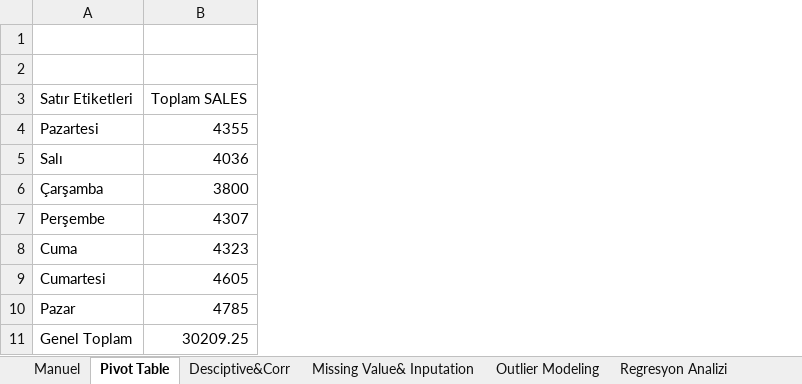
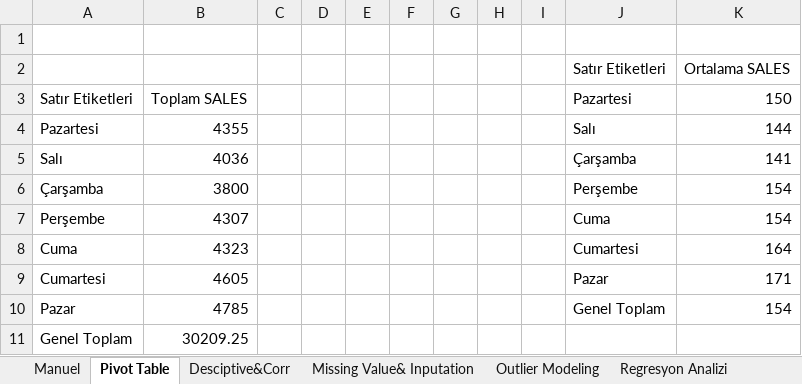
Before and after one commit to Boozkann/homeworks, an Excel workbook: HW02_Excel_DigitalAds_GIT.xlsx, sheet Pivot Table, drawn as a sheet; values as stored, in another font and other column widths than the file's, no borders; charts and pictures not drawn; the diff names each change by its address in the sheet, - before the commit and + after, or states it on an @@ line.

```diff
--- a/HW02_Excel_DigitalAds_GIT.xlsx (sheet Pivot Table)
+++ b/HW02_Excel_DigitalAds_GIT.xlsx (sheet Pivot Table)
+column C, empty
+column D, empty
+column E, empty
+column F, empty
+column G, empty
+column H, empty
+column I, empty
+column J, rows 2-10: Satır Etiketleri | Pazartesi | Salı | Çarşamba | Perşembe | Cuma | Cumartesi | Pazar | Genel Toplam
+column K, rows 2-10: Ortalama SALES | 150 | 144 | 141 | 154 | 154 | 164 | 171 | 154
-row 2: (empty)
+row 2:  |  |  |  |  |  |  |  |  | Satır Etiketleri | Ortalama SALES
```
Also changed, not shown: sheet Missing Value& Inputation, sheet Regresyon Analizi, sheet Outlier Modeling, sheet Manuel, formulas that keep their value, charts or pictures.
